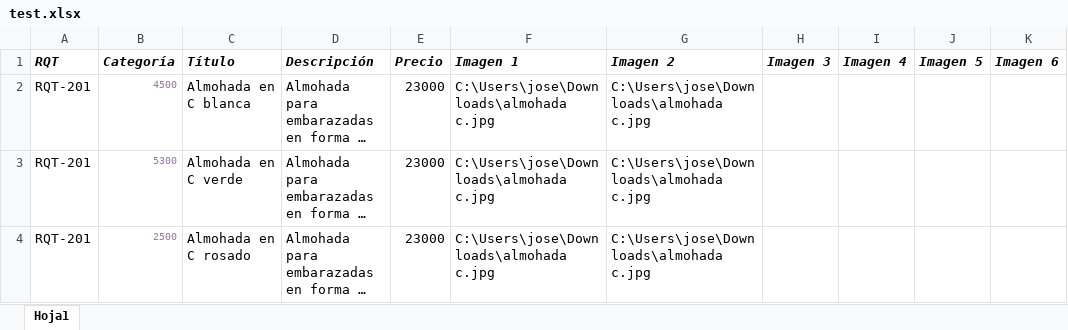
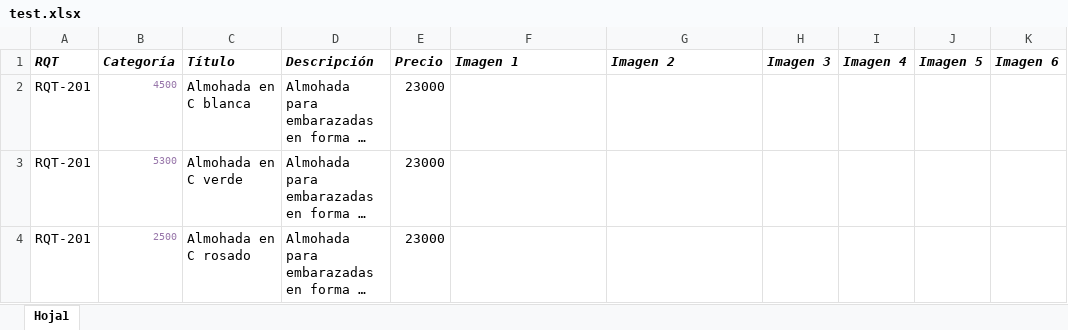
Before and after one commit to Jose-Miguel7/PRY-20220808-RQT-PUBLICADOR-YAPO, an Excel workbook: test.xlsx, sheet Hoja1, drawn as a sheet; only a part is shown; long unchanged cells end in …; values as stored, in another font and other column widths than the file's, no borders; the diff names each change by its address in the sheet, - before the commit and + after, or states it on an @@ line.

```diff
--- a/test.xlsx (sheet Hoja1)
+++ b/test.xlsx (sheet Hoja1)
-F2:F4 (Imagen 1): C:\Users\jose\Downloads\almohada c.jpg
+F2:F4 (Imagen 1): (empty)
-G2:G4 (Imagen 2): C:\Users\jose\Downloads\almohada c.jpg
+G2:G4 (Imagen 2): (empty)
```
Also changed, not shown: 3 other files.
